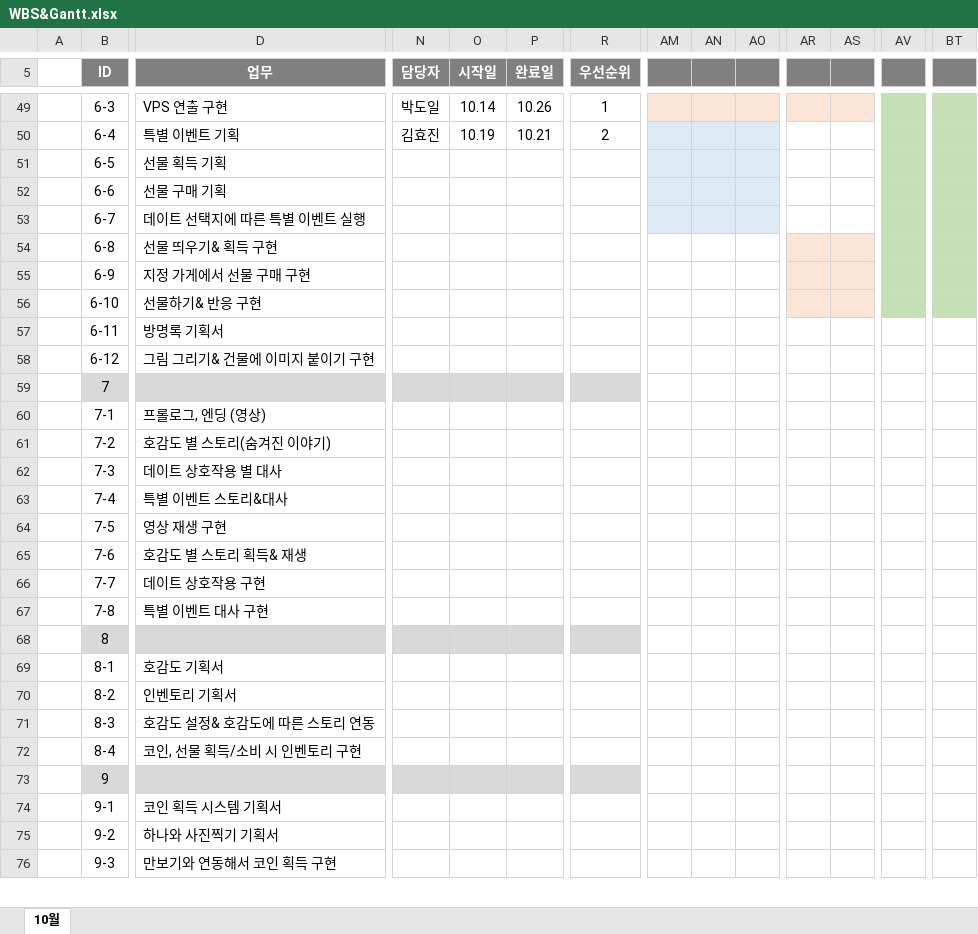
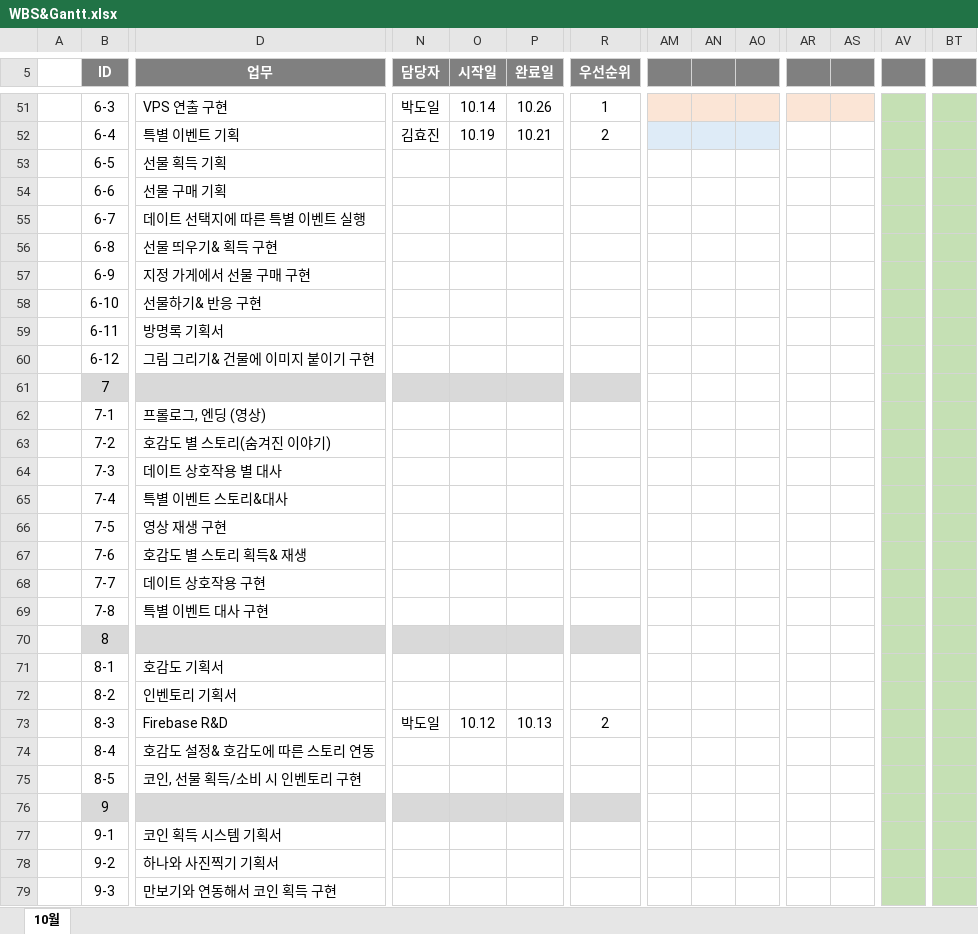
Before and after one commit to Kjaeseong/RocketTeamDocu, an Excel workbook: 일정관리/WBS&Gantt.xlsx, sheet 10월, drawn as a sheet; only a part is shown, gaps mark what is left out; values as stored, in another font and other column widths than the file's, no borders; charts and pictures not drawn; addresses are those after the commit; rows hold the shown columns only; the diff covers the shown part only; the diff names each change by its address in the sheet, - before the commit and + after, or states it on an @@ line.

```diff
--- a/일정관리/WBS&Gantt.xlsx (sheet 10월)
+++ b/일정관리/WBS&Gantt.xlsx (sheet 10월)
-AM53:AO55 fill: #DEEBF7
+AM53:AO55 fill: none
-AR56:AS58 fill: #FBE5D6
+AR56:AS58 fill: none
-AV59:AV74 fill: none
+AV59:AV74 fill: #C5E0B4
-BT59:BT74 fill: none
+BT59:BT74 fill: #C5E0B4
-D73 (업무): 호감도 설정& 호감도에 따른 스토리 연동
+D73 (업무): Firebase R&D
-N73 (담당자): (empty)
+N73 (담당자): 박도일
-O73 (시작일): (empty)
+O73 (시작일): 10.12
-P73 (완료일): (empty)
+P73 (완료일): 10.13
-R73 (우선순위): (empty)
+R73 (우선순위): 2
-D74 (업무): 코인, 선물 획득/소비 시 인벤토리 구현
+D74 (업무): 호감도 설정& 호감도에 따른 스토리 연동
+row 75:  | 8-5 | 코인, 선물 획득/소비 시 인벤토리 구현
-AV76:AV79 fill: none
+AV76:AV79 fill: #C5E0B4
-BT76:BT79 fill: none
+BT76:BT79 fill: #C5E0B4
```
Also changed, not shown: 2 added rows, 6 edited cells and cell formats elsewhere in this sheet, charts or pictures, 일정관리/221011_VPS 1팀 마일스톤_V120.xlsx.
